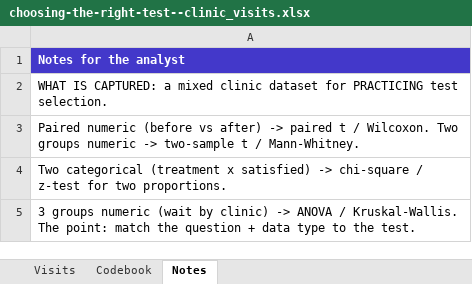
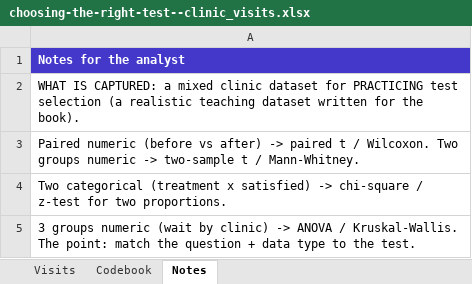
Before and after one commit to johnfisher-ai/Statistics-Data-Science-AI-Visual-Book, an Excel workbook: data/choosing-the-right-test--clinic_visits.xlsx, sheet Notes, drawn as a sheet; values as stored, in another font and other column widths than the file's, no borders; the diff names each change by its address in the sheet, - before the commit and + after, or states it on an @@ line.

```diff
--- a/data/choosing-the-right-test--clinic_visits.xlsx (sheet Notes)
+++ b/data/choosing-the-right-test--clinic_visits.xlsx (sheet Notes)
-A2: …PRACTICING test selection.
+A2: …PRACTICING test selection (a realistic teaching dataset written for the book).
```
Also changed, not shown: 3 other files.
